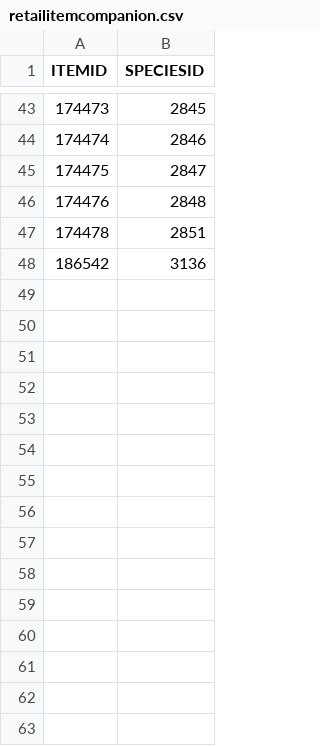
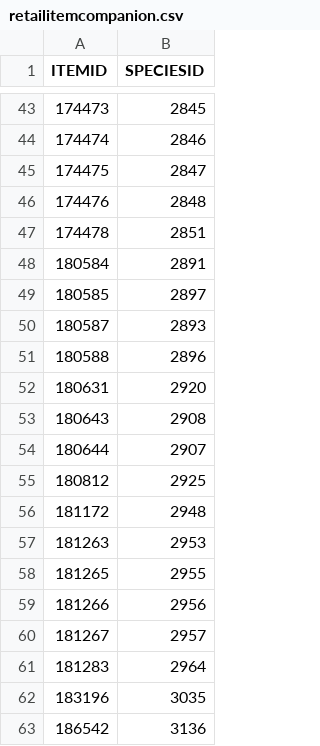
Before and after one commit to TomCats/TomCats-WoW-AddOns, a CSV file: data/retailitemcompanion.csv, drawn as a sheet; only a part is shown, gaps mark what is left out.

```diff
--- a/data/retailitemcompanion.csv
+++ b/data/retailitemcompanion.csv
@@ -47,2 +47,17 @@ ITEMID,SPECIESID
 174478,2851
+180584,2891
+180585,2897
+180587,2893
+180588,2896
+180631,2920
+180643,2908
+180644,2907
+180812,2925
+181172,2948
+181263,2953
+181265,2955
+181266,2956
+181267,2957
+181283,2964
+183196,3035
 186542,3136
```
Also changed, not shown: data/retailvignetteinfo.csv, 1 other file.
